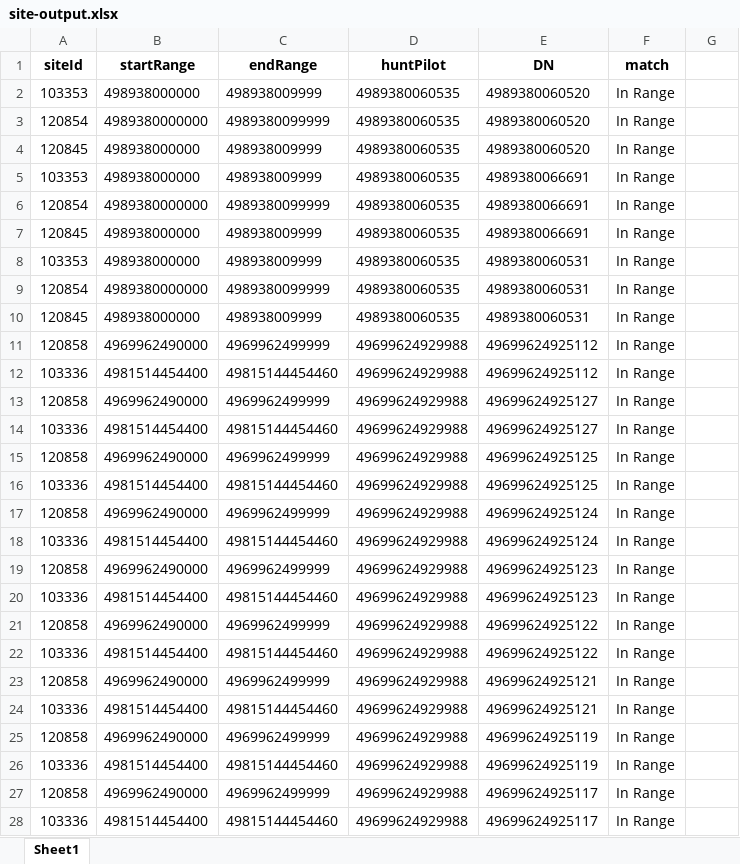
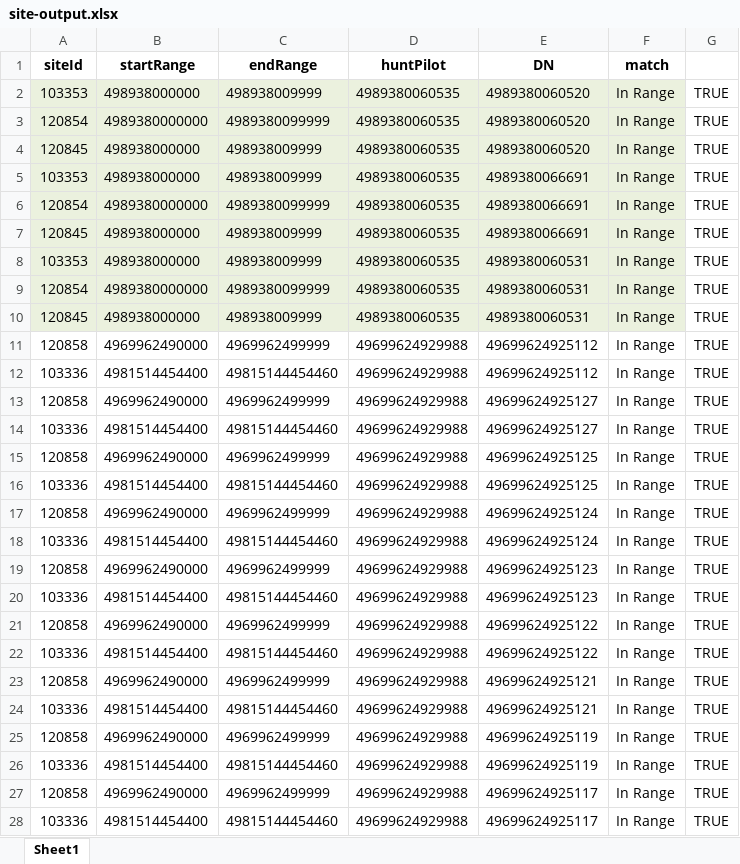
Before and after one commit to AnanyaMB/Cisco_Collab_Automation, an Excel workbook: Custom Scripts/WSA-Migration-AN/siteBasedAnalytics/site-output.xlsx, sheet Sheet1, drawn as a sheet; only a part is shown; values as stored, in another font and other column widths than the file's, no borders; the diff covers the shown part only; the diff names each change by its address in the sheet, - before the commit and + after, or states it on an @@ line.

Commit message:
- site analytics

```diff
--- a/Custom Scripts/WSA-Migration-AN/siteBasedAnalytics/site-output.xlsx (sheet Sheet1)
+++ b/Custom Scripts/WSA-Migration-AN/siteBasedAnalytics/site-output.xlsx (sheet Sheet1)
-A2:F10 fill: none
+A2:F10 fill: #EBF1DE
-G2:G28: (empty)
+G2:G28: TRUE
```
Also changed, not shown: 510 edited cells and cell formats elsewhere in this sheet, 44 other files.
